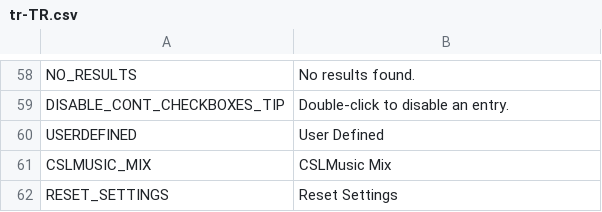
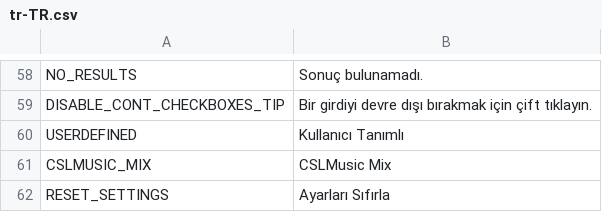
Before and after one commit to will258012/CSLMusicModRevisited, a CSV file: CSLMusicMod/Translations/tr-TR.csv, drawn as a sheet; only a part is shown, gaps mark what is left out; the diff covers the shown part only; the diff names each change by its address in the sheet, - before the commit and + after, or states it on an @@ line.

```diff
--- a/CSLMusicMod/Translations/tr-TR.csv
+++ b/CSLMusicMod/Translations/tr-TR.csv
-B58: No results found.
+B58: Sonuç bulunamadı.
-B59: Double-click to disable an entry.
+B59: Bir girdiyi devre dışı bırakmak için çift tıklayın.
-B60: User Defined
+B60: Kullanıcı Tanımlı
-B62: Reset Settings
+B62: Ayarları Sıfırla
```
Also changed, not shown: 56 edited cells elsewhere in this file.
